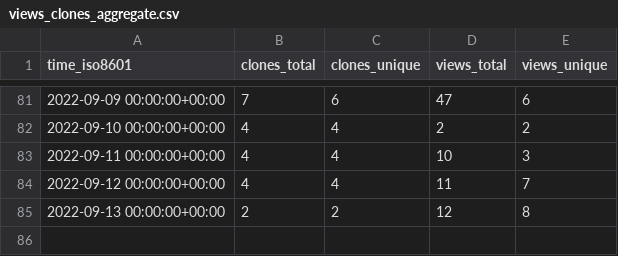
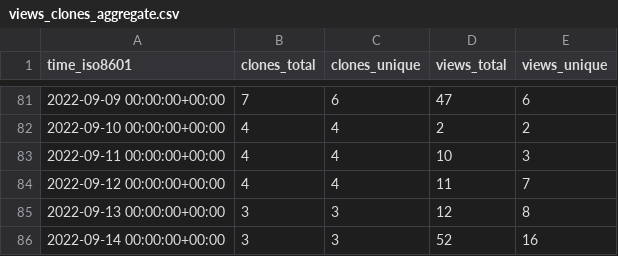
Before and after one commit to awslabs/aws-security-analytics-bootstrap, a CSV file: awslabs/aws-security-analytics-bootstrap/ghrs-data/views_clones_aggregate.csv, drawn as a sheet; only a part is shown, gaps mark what is left out.

```diff
--- a/awslabs/aws-security-analytics-bootstrap/ghrs-data/views_clones_aggregate.csv
+++ b/awslabs/aws-security-analytics-bootstrap/ghrs-data/views_clones_aggregate.csv
@@ -84,2 +84,3 @@ time_iso8601,clones_total,clones_unique,views_total,views_unique
 2022-09-12 00:00:00+00:00,4,4,11,7
-2022-09-13 00:00:00+00:00,2,2,12,8
+2022-09-13 00:00:00+00:00,3,3,12,8
+2022-09-14 00:00:00+00:00,3,3,52,16
```
Also changed, not shown: 1 other file.
